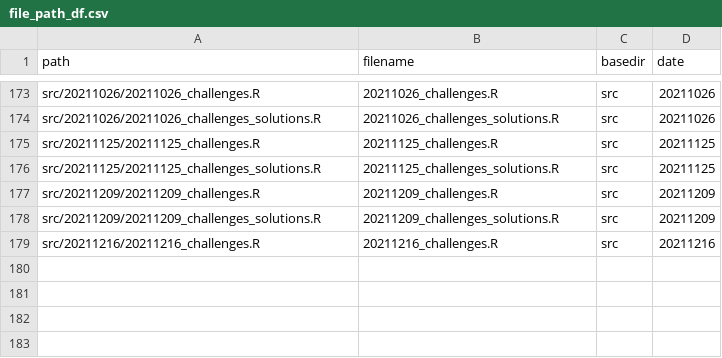
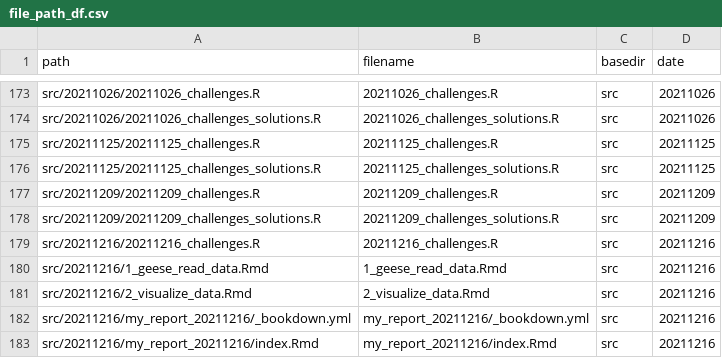
Before and after one commit to inbo/coding-club, a CSV file: file_paths/file_path_df.csv, drawn as a sheet; only a part is shown, gaps mark what is left out.

Commit message:
Test how to add filepaths to bookdown project 20211216

```diff
--- a/file_paths/file_path_df.csv
+++ b/file_paths/file_path_df.csv
@@ -179 +179,5 @@ src/20211209/20211209_challenges_solutions.R,20211209_challenges_solutions.R,src
 src/20211216/20211216_challenges.R,20211216_challenges.R,src,20211216
+src/20211216/1_geese_read_data.Rmd,1_geese_read_data.Rmd,src,20211216
+src/20211216/2_visualize_data.Rmd,2_visualize_data.Rmd,src,20211216
+src/20211216/my_report_20211216/_bookdown.yml,my_report_20211216/_bookdown.yml,src,20211216
+src/20211216/my_report_20211216/index.Rmd,my_report_20211216/index.Rmd,src,20211216
```
